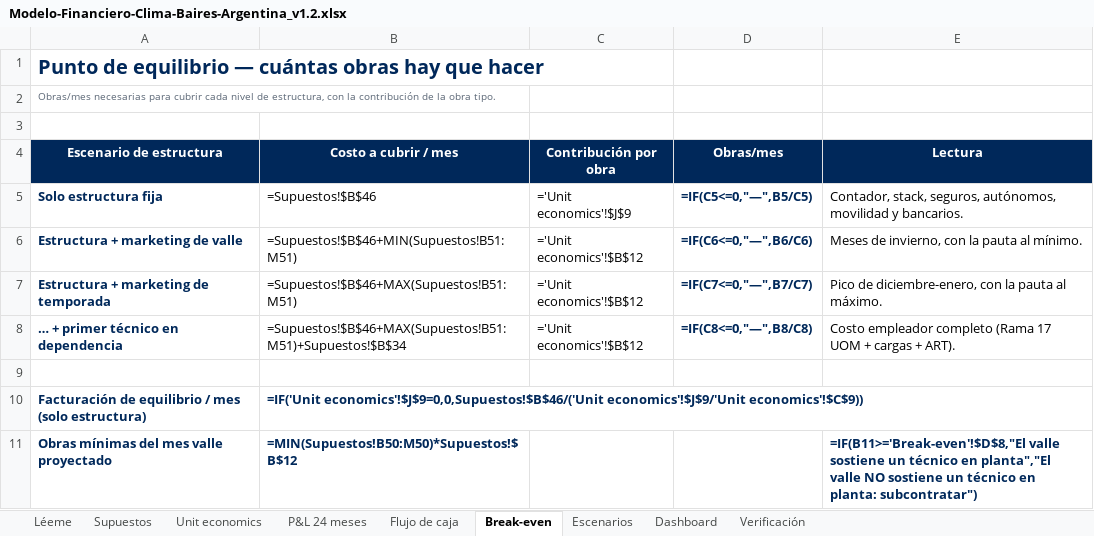
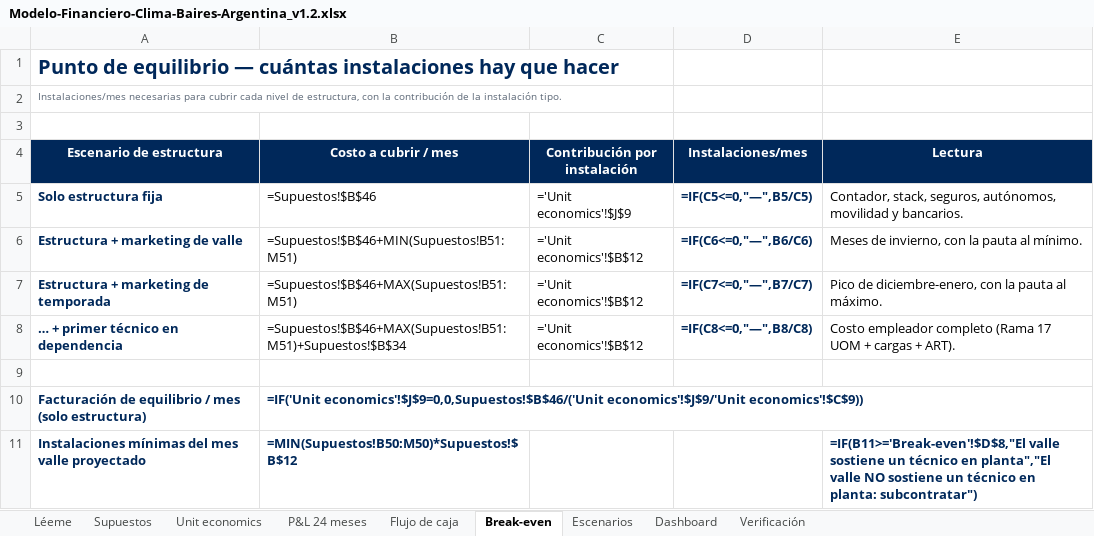
Before and after one commit to pisulapedro-lgtm/nodo-cb, an Excel workbook: dist/Modelo-Financiero-Clima-Baires-Argentina_v1.2.xlsx, sheet Break-even, drawn as a sheet; values as stored, in another font and other column widths than the file's, no borders; formulas without a stored value are shown as written; the diff names each change by its address in the sheet, - before the commit and + after, or states it on an @@ line.

```diff
--- a/dist/Modelo-Financiero-Clima-Baires-Argentina_v1.2.xlsx (sheet Break-even)
+++ b/dist/Modelo-Financiero-Clima-Baires-Argentina_v1.2.xlsx (sheet Break-even)
-A1 (Escenario de estructura): …— cuántas obras hay que…
+A1 (Escenario de estructura): …— cuántas instalaciones hay que…
-A2 (Escenario de estructura): Obras/mes necesarias para cubrir cada nivel de estructura, con la contribución de la obra tipo.
+A2 (Escenario de estructura): Instalaciones/mes necesarias para cubrir cada nivel de estructura, con la contribución de la instalación tipo.
-C4: Contribución por obra
+C4: Contribución por instalación
-D4: Obras/mes
+D4: Instalaciones/mes
-A11 (Escenario de estructura): Obras mínimas del mes valle proyectado
+A11 (Escenario de estructura): Instalaciones mínimas del mes valle proyectado
```
Also changed, not shown: sheet Unit economics, sheet Supuestos, sheet Léeme, sheet Verificación, sheet Dashboard, sheet P&L 24 meses, 1 more sheet, 26 other files.
